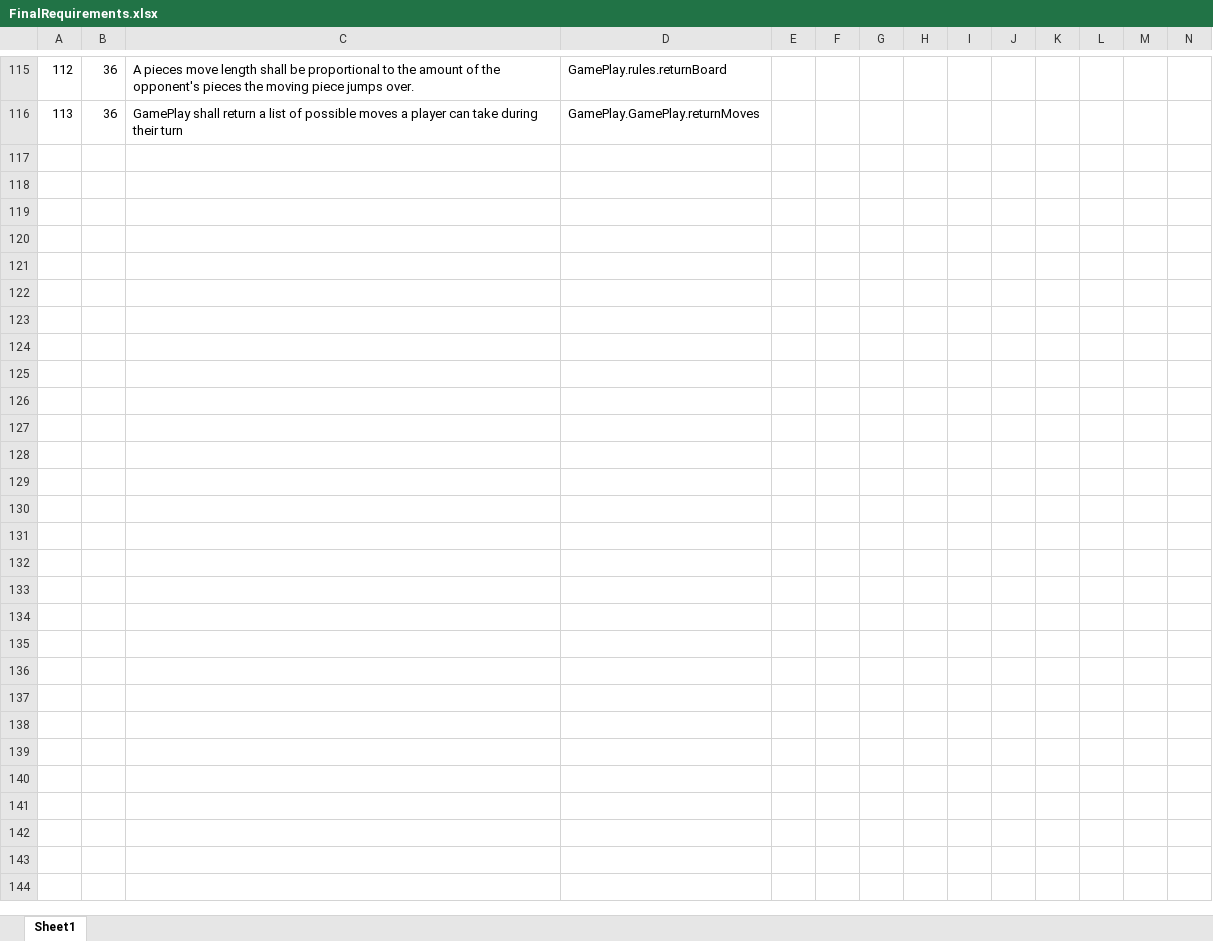
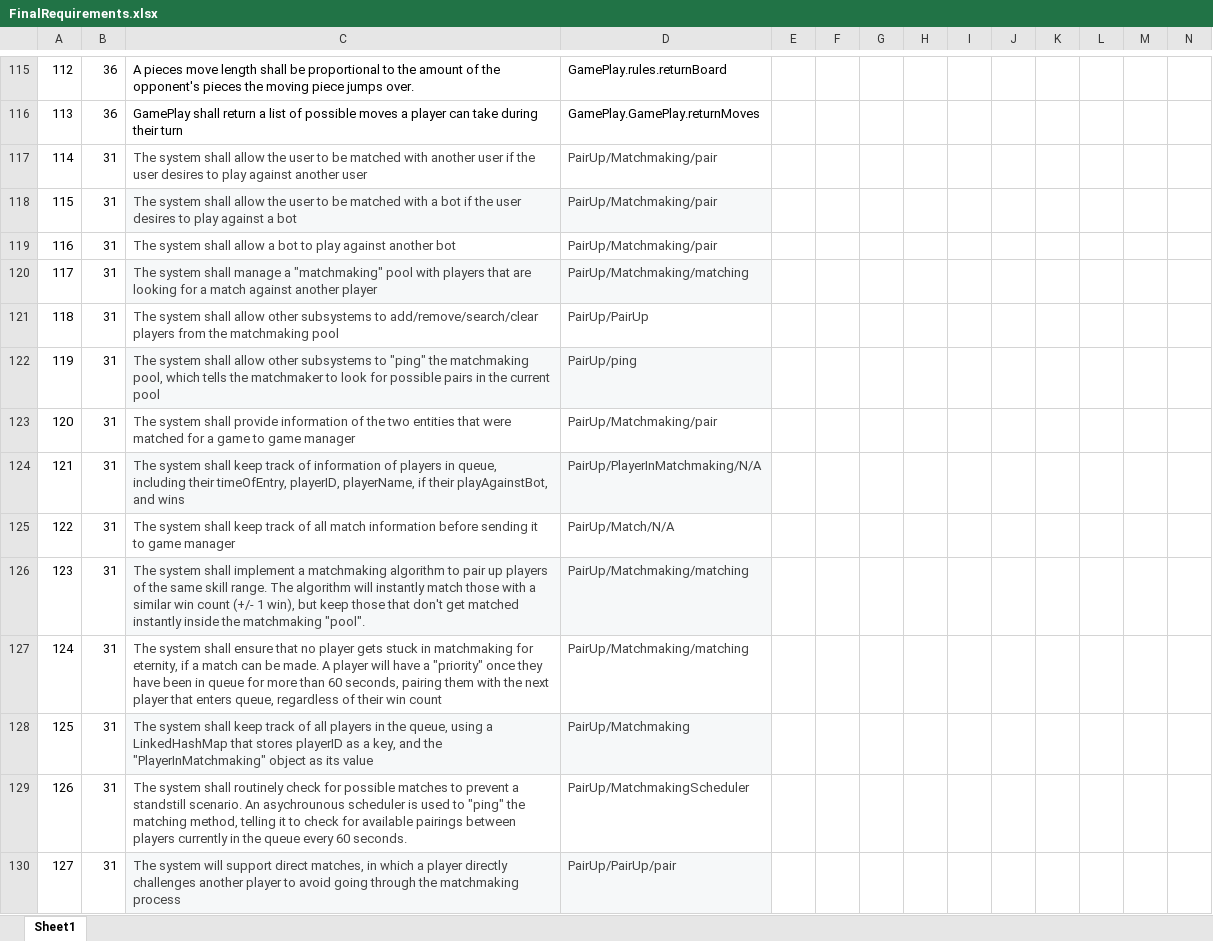
Before and after one commit to utastudents/cse3310-sp25-002, an Excel workbook: FinalRequirements.xlsx, sheet Sheet1, drawn as a sheet; only a part is shown, gaps mark what is left out; values as stored, in another font and other column widths than the file's, no borders; rows hold the shown columns only; the diff names each change by its address in the sheet, - before the commit and + after, or states it on an @@ line.

Commit message:
Added PairUp Requirements

```diff
--- a/FinalRequirements.xlsx (sheet Sheet1)
+++ b/FinalRequirements.xlsx (sheet Sheet1)
+row 117: 114 | 31 | The system shall allow the user to be matched with another user if the user desires to play against another user | PairUp/Matchmaking/pair
+row 118: 115 | 31 | The system shall allow the user to be matched with a bot if the user desires to play against a bot | PairUp/Matchmaking/pair
+row 119: 116 | 31 | The system shall allow a bot to play against another bot | PairUp/Matchmaking/pair
+row 120: 117 | 31 | The system shall manage a "matchmaking" pool with players that are looking for a match against another player | PairUp/Matchmaking/matching
+row 121: 118 | 31 | The system shall allow other subsystems to add/remove/search/clear players from the matchmaking pool | PairUp/PairUp
+row 122: 119 | 31 | The system shall allow other subsystems to "ping" the matchmaking pool, which tells the matchmaker to look for possible pairs in the current pool | PairUp/ping
+row 123: 120 | 31 | The system shall provide information of the two entities that were matched for a game to game manager | PairUp/Matchmaking/pair
+row 124: 121 | 31 | The system shall keep track of information of players in queue, including their timeOfEntry, playerID, playerName, if their playAgainstBot, and wins | PairUp/PlayerInMatchmaking/N/A
+row 125: 122 | 31 | The system shall keep track of all match information before sending it to game manager | PairUp/Match/N/A
+row 126: 123 | 31 | The system shall implement a matchmaking algorithm to pair up players of the same skill range. The algorithm will instantly match those with a similar win count (+/- 1 win), but keep those that don't get matched instantly inside the matchmaking "pool". | PairUp/Matchmaking/matching
+row 127: 124 | 31 | The system shall ensure that no player gets stuck in matchmaking for eternity, if a match can be made. A player will have a "priority" once they have been in queue for more than 60 seconds, pairing them with the next player that enters queue, regardless of their win count | PairUp/Matchmaking/matching
+row 128: 125 | 31 | The system shall keep track of all players in the queue, using a LinkedHashMap that stores playerID as a key, and the "PlayerInMatchmaking" object as its value | PairUp/Matchmaking
+row 129: 126 | 31 | The system shall routinely check for possible matches to prevent a standstill scenario. An asychrounous scheduler is used to "ping" the matching method, telling it to check for available pairings between players currently in the queue every 60 seconds. | PairUp/MatchmakingScheduler
+row 130: 127 | 31 | The system will support direct matches, in which a player directly challenges another player to avoid going through the matchmaking process | PairUp/PairUp/pair
```
